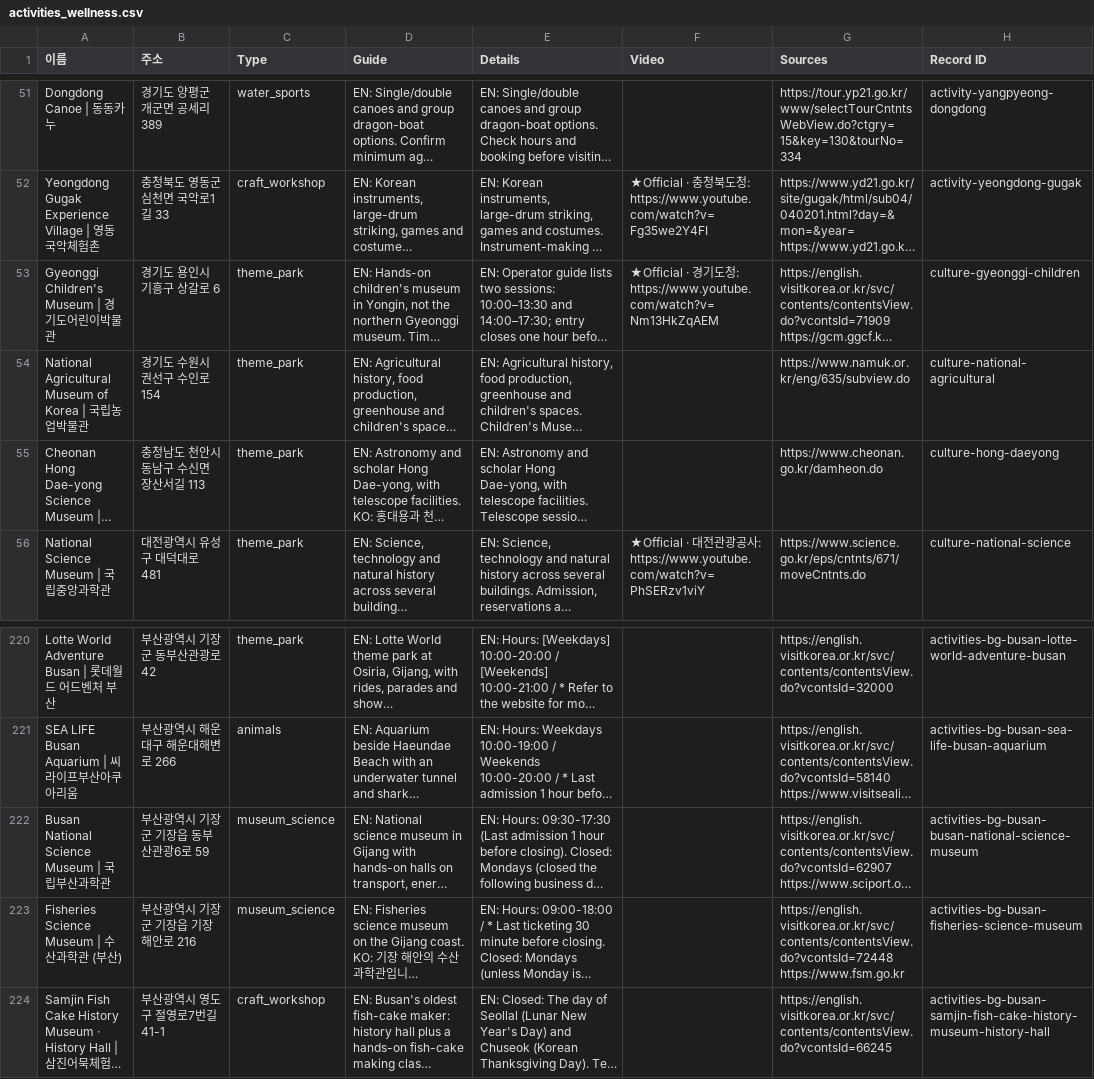
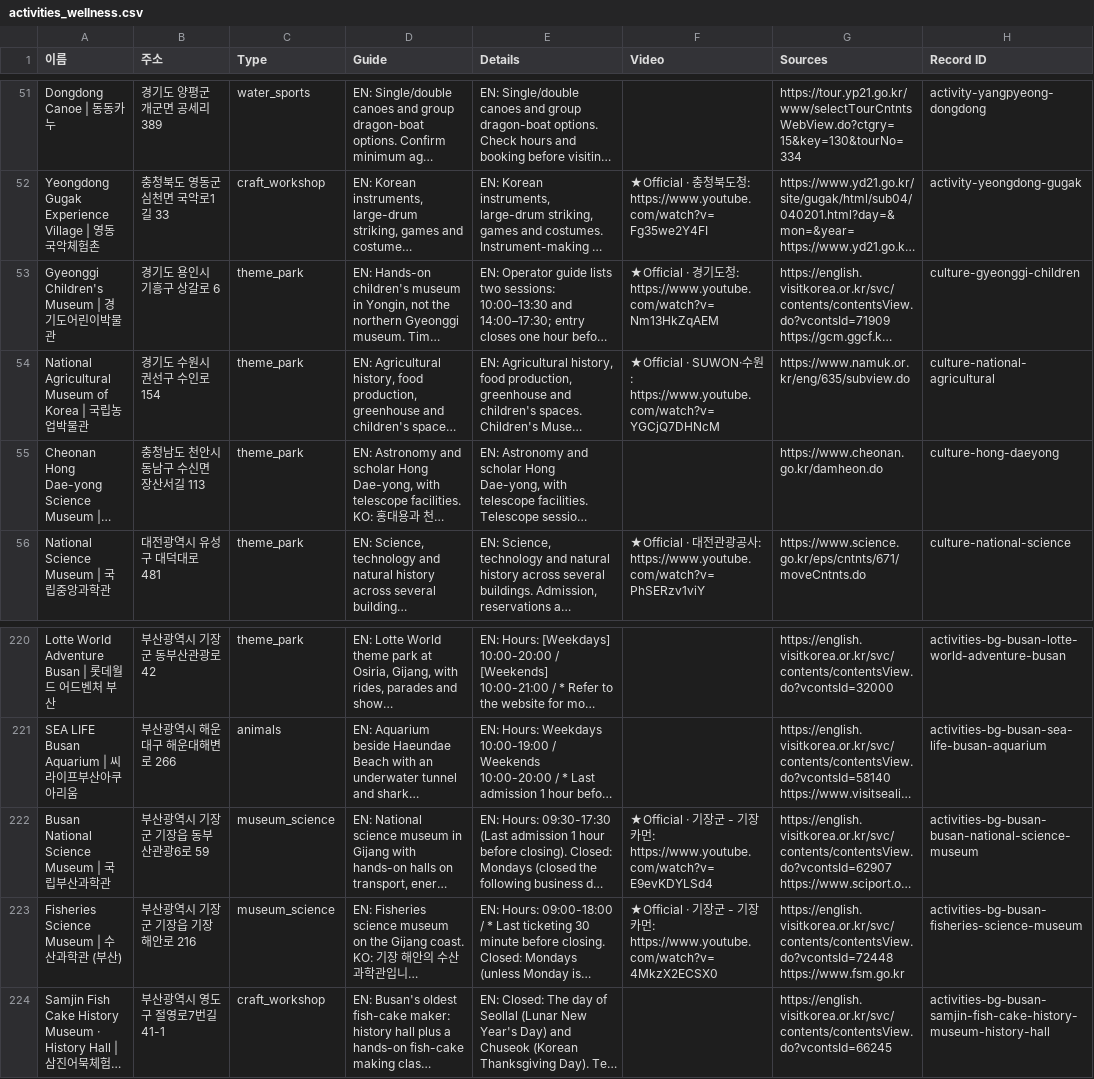
Before and after one commit to kuil09/map, a CSV file: data/v2/exports/activities_wellness.csv, drawn as a sheet; only a part is shown, gaps mark what is left out; long unchanged cells end in …; the diff names each change by its address in the sheet, - before the commit and + after, or states it on an @@ line.

```diff
--- a/data/v2/exports/activities_wellness.csv
+++ b/data/v2/exports/activities_wellness.csv
-F54 (Video): (empty)
+F54 (Video): ★Official · SUWON·수원: https://www.youtube.com/watch?v=YGCjQ7DHNcM
-F222 (Video): (empty)
+F222 (Video): ★Official · 기장군 - 기장카먼: https://www.youtube.com/watch?v=E9evKDYLSd4
-F223 (Video): (empty)
+F223 (Video): ★Official · 기장군 - 기장카먼: https://www.youtube.com/watch?v=4MkzX2ECSX0
```
Also changed, not shown: data/v2/exports/culture_sights.csv, data/v2/exports/food_drink.csv, 3 other files.
